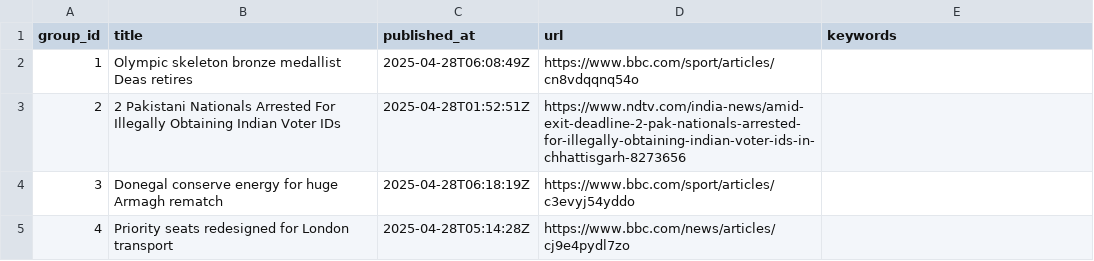
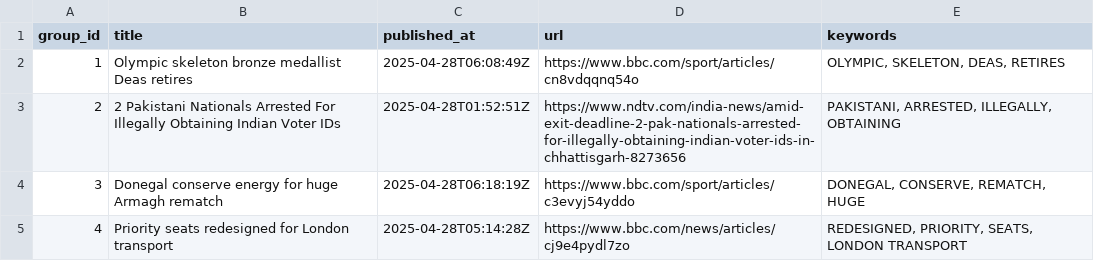
Before and after one commit to lileungws/whatsnews01, a CSV file: web/data/main.csv, drawn as a sheet.

Commit message:
Update keywords main.csv

```diff
--- a/web/data/main.csv
+++ b/web/data/main.csv
@@ -1,5 +1,5 @@
 group_id,title,published_at,url,keywords
-1,Olympic skeleton bronze medallist Deas retires,2025-04-28T06:08:49Z,https://www.bbc.com/sport/articles/cn8vdqqnq54o,
-2,2 Pakistani Nationals Arrested For Illegally Obtaining Indian Voter IDs,2025-04-28T01:52:51Z,https://www.ndtv.com/india-news/amid-exit-deadline-2-pak-nationals-arrested-for-illegally-obtaining-indian-voter-ids-in-chhattisgarh-8273656,
-3,Donegal conserve energy for huge Armagh rematch,2025-04-28T06:18:19Z,https://www.bbc.com/sport/articles/c3evyj54yddo,
-4,Priority seats redesigned for London transport,2025-04-28T05:14:28Z,https://www.bbc.com/news/articles/cj9e4pydl7zo,
+1,Olympic skeleton bronze medallist Deas retires,2025-04-28T06:08:49Z,https://www.bbc.com/sport/articles/cn8vdqqnq54o,"OLYMPIC, SKELETON, DEAS, RETIRES"
+2,2 Pakistani Nationals Arrested For Illegally Obtaining Indian Voter IDs,2025-04-28T01:52:51Z,https://www.ndtv.com/india-news/amid-exit-deadline-2-pak-nationals-arrested-for-illegally-obtaining-indian-voter-ids-in-chhattisgarh-8273656,"PAKISTANI, ARRESTED, ILLEGALLY, OBTAINING"
+3,Donegal conserve energy for huge Armagh rematch,2025-04-28T06:18:19Z,https://www.bbc.com/sport/articles/c3evyj54yddo,"DONEGAL, CONSERVE, REMATCH, HUGE"
+4,Priority seats redesigned for London transport,2025-04-28T05:14:28Z,https://www.bbc.com/news/articles/cj9e4pydl7zo,"REDESIGNED, PRIORITY, SEATS, LONDON TRANSPORT"
```
Also changed, not shown: history/history.csv.
